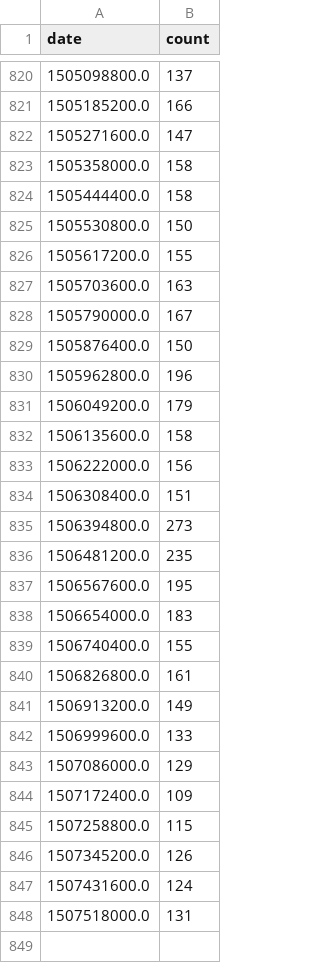
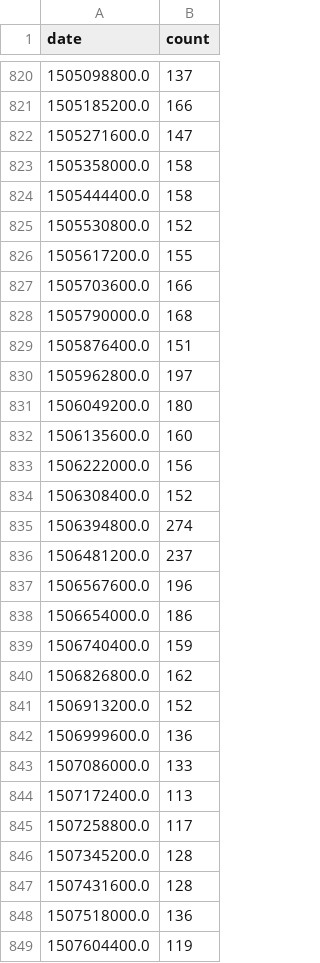
Before and after one commit to diegoshalom/D3, a CSV file: docs/UsuariosActivosPorDia.csv, drawn as a sheet; only a part is shown, gaps mark what is left out; the diff covers the shown part only.

```diff
--- a/docs/UsuariosActivosPorDia.csv
+++ b/docs/UsuariosActivosPorDia.csv
@@ -824,25 +824,26 @@ date,count
 1505444400.0,158
-1505530800.0,150
+1505530800.0,152
 1505617200.0,155
-1505703600.0,163
-1505790000.0,167
-1505876400.0,150
-1505962800.0,196
-1506049200.0,179
-1506135600.0,158
+1505703600.0,166
+1505790000.0,168
+1505876400.0,151
+1505962800.0,197
+1506049200.0,180
+1506135600.0,160
 1506222000.0,156
-1506308400.0,151
-1506394800.0,273
-1506481200.0,235
-1506567600.0,195
-1506654000.0,183
-1506740400.0,155
-1506826800.0,161
-1506913200.0,149
-1506999600.0,133
-1507086000.0,129
-1507172400.0,109
-1507258800.0,115
-1507345200.0,126
-1507431600.0,124
-1507518000.0,131
+1506308400.0,152
+1506394800.0,274
+1506481200.0,237
+1506567600.0,196
+1506654000.0,186
+1506740400.0,159
+1506826800.0,162
+1506913200.0,152
+1506999600.0,136
+1507086000.0,133
+1507172400.0,113
+1507258800.0,117
+1507345200.0,128
+1507431600.0,128
+1507518000.0,136
+1507604400.0,119
```
Also changed, not shown: 16 edited cells elsewhere in this file, docs/CuentasAcumuladasPorDia.csv, docs/CuentasPorDia.csv, 2 other files.
